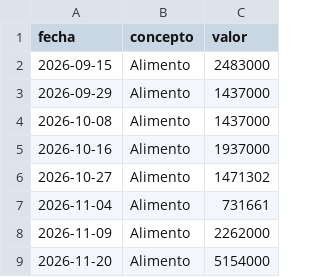
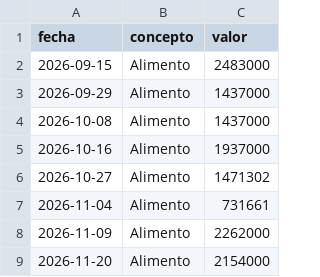
Before and after one commit to santiago1510v/proyecto-lechero, a CSV file: gastos.csv, drawn as a sheet.

Commit message:
Update gastos.csv

```diff
--- a/gastos.csv
+++ b/gastos.csv
@@ -8,2 +8,2 @@ fecha,concepto,valor
 2026-11-09,Alimento,2262000
-2026-11-20,Alimento,5154000
+2026-11-20,Alimento,2154000
```
